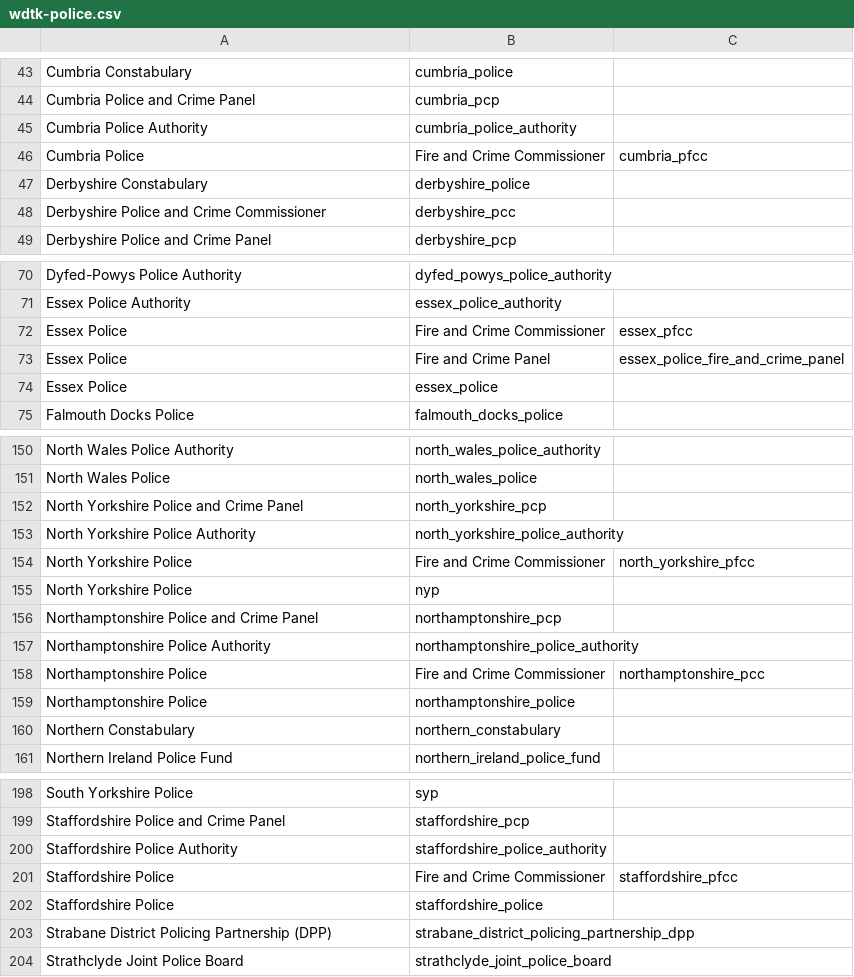
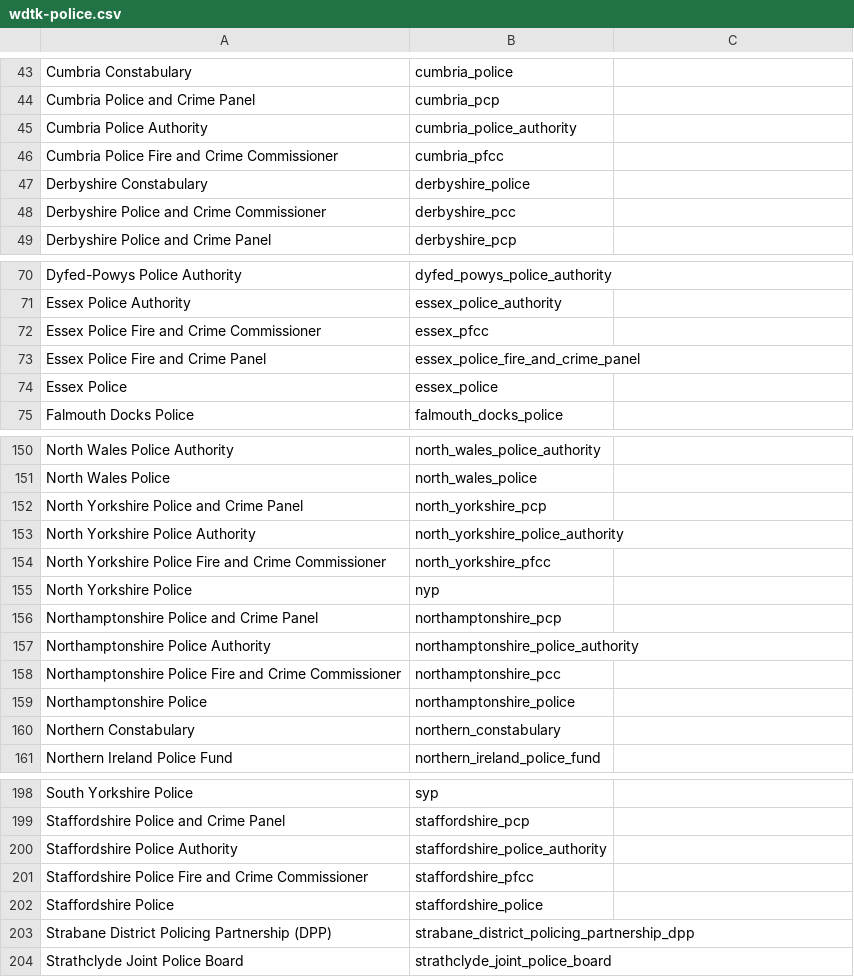
Before and after one commit to m-d-johnson/wdtk-linkgenerator, a CSV file: data/wdtk-police.csv, drawn as a sheet; only a part is shown, gaps mark what is left out.

Commit message:
Remove spurious commas breaking the CSV file

```diff
--- a/data/wdtk-police.csv
+++ b/data/wdtk-police.csv
@@ -45,3 +45,3 @@ Cumbria Police and Crime Panel,cumbria_pcp
 Cumbria Police Authority,cumbria_police_authority
-Cumbria Police, Fire and Crime Commissioner,cumbria_pfcc
+Cumbria Police Fire and Crime Commissioner,cumbria_pfcc
 Derbyshire Constabulary,derbyshire_police
@@ -71,4 +71,4 @@ Dyfed-Powys Police Authority,dyfed_powys_police_authority
 Essex Police Authority,essex_police_authority
-Essex Police, Fire and Crime Commissioner,essex_pfcc
-Essex Police, Fire and Crime Panel,essex_police_fire_and_crime_panel
+Essex Police Fire and Crime Commissioner,essex_pfcc
+Essex Police Fire and Crime Panel,essex_police_fire_and_crime_panel
 Essex Police,essex_police
@@ -153,3 +153,3 @@ North Yorkshire Police and Crime Panel,north_yorkshire_pcp
 North Yorkshire Police Authority,north_yorkshire_police_authority
-North Yorkshire Police, Fire and Crime Commissioner,north_yorkshire_pfcc
+North Yorkshire Police Fire and Crime Commissioner,north_yorkshire_pfcc
 North Yorkshire Police,nyp
@@ -157,3 +157,3 @@ Northamptonshire Police and Crime Panel,northamptonshire_pcp
 Northamptonshire Police Authority,northamptonshire_police_authority
-Northamptonshire Police, Fire and Crime Commissioner,northamptonshire_pcc
+Northamptonshire Police Fire and Crime Commissioner,northamptonshire_pcc
 Northamptonshire Police,northamptonshire_police
@@ -200,3 +200,3 @@ Staffordshire Police and Crime Panel,staffordshire_pcp
 Staffordshire Police Authority,staffordshire_police_authority
-Staffordshire Police, Fire and Crime Commissioner,staffordshire_pfcc
+Staffordshire Police Fire and Crime Commissioner,staffordshire_pfcc
 Staffordshire Police,staffordshire_police
```
